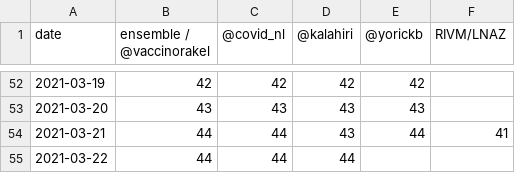
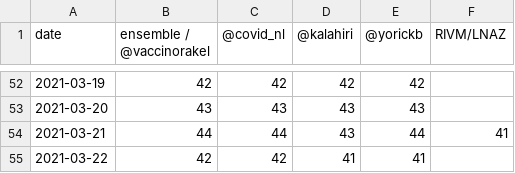
Before and after one commit to Sikerdebaard/vaccinatie-orakel, a CSV file: data/estimated_dose_interval.csv, drawn as a sheet; only a part is shown, gaps mark what is left out.

```diff
--- a/data/estimated_dose_interval.csv
+++ b/data/estimated_dose_interval.csv
@@ -54,2 +54,2 @@ date,ensemble / @vaccinorakel,@covid_nl,@kalahiri,@yorickb,RIVM/LNAZ
 2021-03-21,44,44,43,44,41
-2021-03-22,44,44,44,,
+2021-03-22,42,42,41,41,
```
Also changed, not shown: data/ensemble.csv, data/models/covid_nl.csv, 11 other files.
